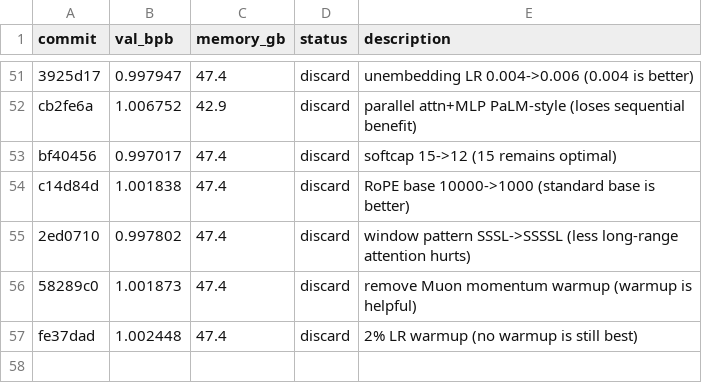
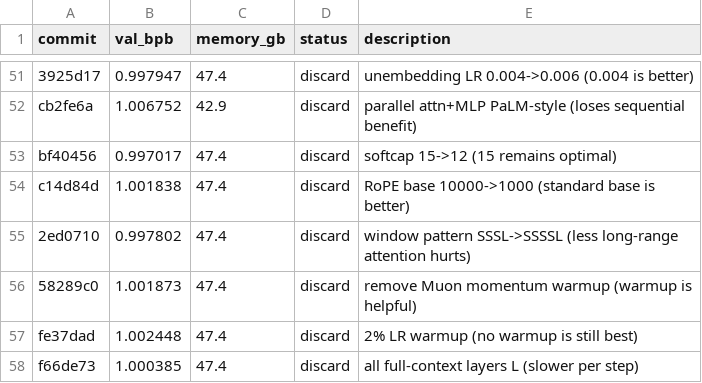
Before and after one commit to zixuzixu/autoresearch, a TSV file: results.tsv, drawn as a sheet; only a part is shown, gaps mark what is left out.

Commit message:
Log experiment 56 result: val_bpb=1.000385 (discard, all full-context slower)

```diff
--- a/results.tsv
+++ b/results.tsv
@@ -57 +57,2 @@ c14d84d	1.001838	47.4	discard	RoPE base 10000->1000 (standard base is better)
 fe37dad	1.002448	47.4	discard	2% LR warmup (no warmup is still best)
+f66de73	1.000385	47.4	discard	all full-context layers L (slower per step)
```
